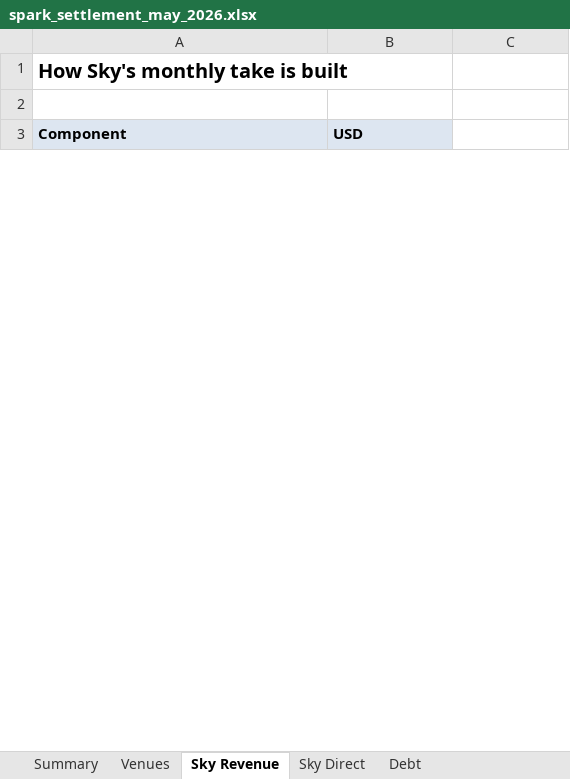
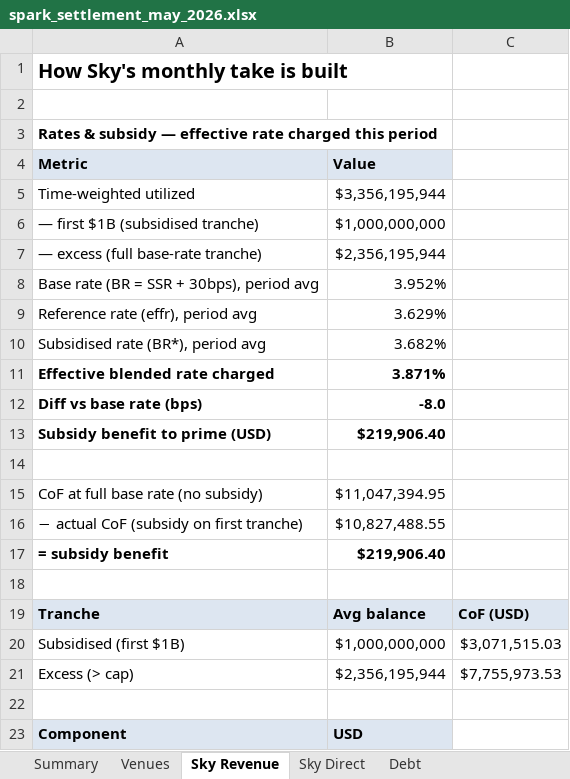
Before and after one commit to soterlabs/settlement-reports, an Excel workbook: reports/spark/2026-05/spark_settlement_may_2026.xlsx, sheet Sky Revenue, drawn as a sheet; only a part is shown; values as stored, in another font and other column widths than the file's, no borders; the diff covers the shown part only; the diff names each change by its address in the sheet, - before the commit and + after, or states it on an @@ line.

```diff
--- a/reports/spark/2026-05/spark_settlement_may_2026.xlsx (sheet Sky Revenue)
+++ b/reports/spark/2026-05/spark_settlement_may_2026.xlsx (sheet Sky Revenue)
+row 3: Rates & subsidy — effective rate charged this period
+row 4: Metric | Value
+row 5: Time-weighted utilized | $3,356,195,944
+row 6: — first $1B (subsidised tranche) | $1,000,000,000
+row 7: — excess (full base-rate tranche) | $2,356,195,944
+row 8: Base rate (BR = SSR + 30bps), period avg | 3.952%
+row 9: Reference rate (effr), period avg | 3.629%
+row 10: Subsidised rate (BR*), period avg | 3.682%
+row 11: Effective blended rate charged | 3.871%
+row 12: Diff vs base rate (bps) | -8.0
+row 13: Subsidy benefit to prime (USD) | $219,906.40
+row 14: (empty)
+row 15: CoF at full base rate (no subsidy) | $11,047,394.95
+row 16: − actual CoF (subsidy on first tranche) | $10,827,488.55
+row 17: = subsidy benefit | $219,906.40
+row 18: (empty)
+row 19: Tranche | Avg balance | CoF (USD)
+row 20: Subsidised (first $1B) | $1,000,000,000 | $3,071,515.03
+row 21: Excess (> cap) | $2,356,195,944 | $7,755,973.53
+row 22: (empty)
```
Also changed, not shown: 6 edited cells elsewhere in this sheet, sheet Debt, sheet Venues, sheet Summary, sheet Sky Direct, reports/grove/2026-02/grove_settlement_february_2026.xlsx, reports/grove/2026-03/grove_settlement_march_2026.xlsx, 15 other files.
